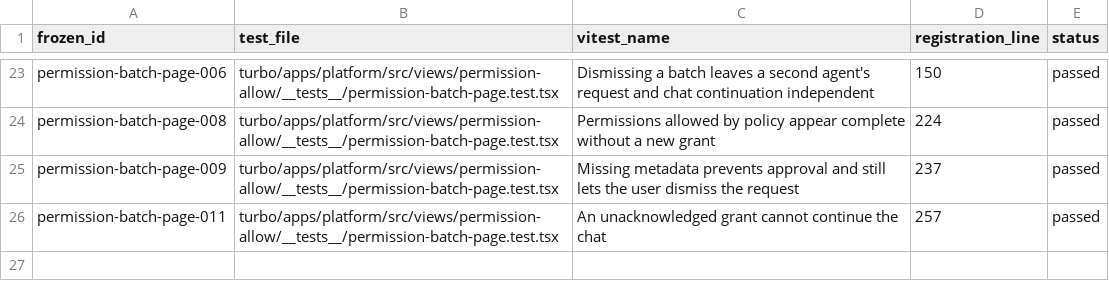
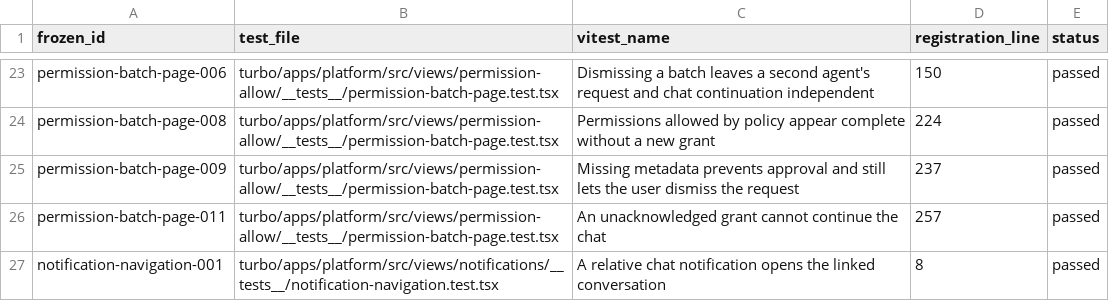
Before and after one commit to okou-ai/okou, a TSV file: turbo/apps/platform/test-rebuild-rebuilt-executions.tsv, drawn as a sheet; only a part is shown, gaps mark what is left out; the diff names each change by its address in the sheet, - before the commit and + after, or states it on an @@ line.

Commit message:
test(platform): rebuild chat notification navigation

```diff
--- a/turbo/apps/platform/test-rebuild-rebuilt-executions.tsv
+++ b/turbo/apps/platform/test-rebuild-rebuilt-executions.tsv
+row 27: notification-navigation-001 | turbo/apps/platform/src/views/notifications/__tests__/notification-navigation.test.tsx | A relative chat notification opens the linked conversation | 8 | passed
```
Also changed, not shown: 2 other files.
